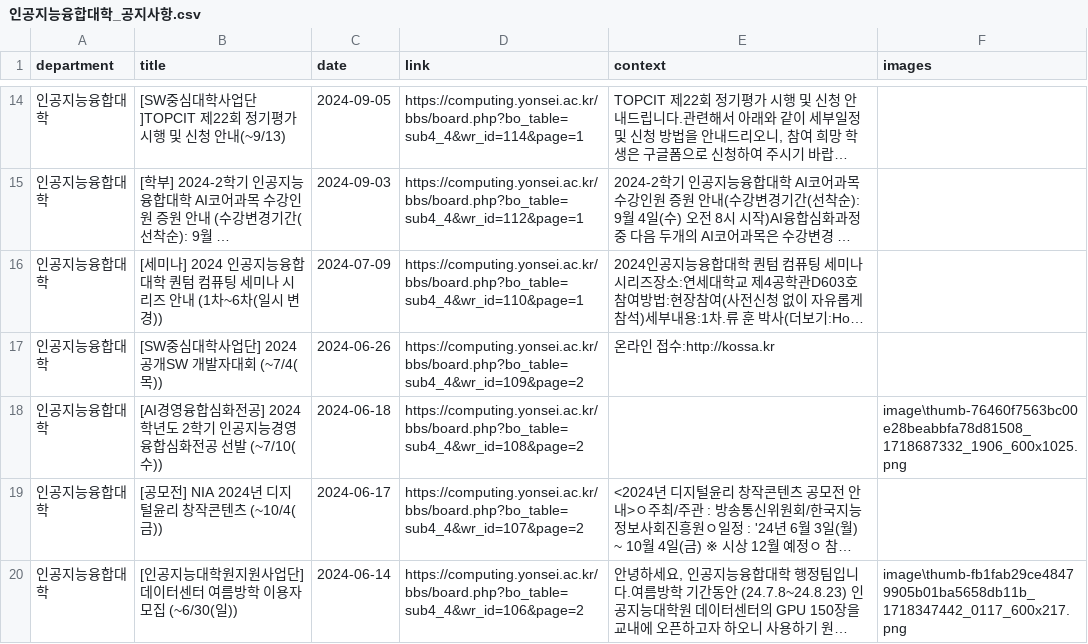
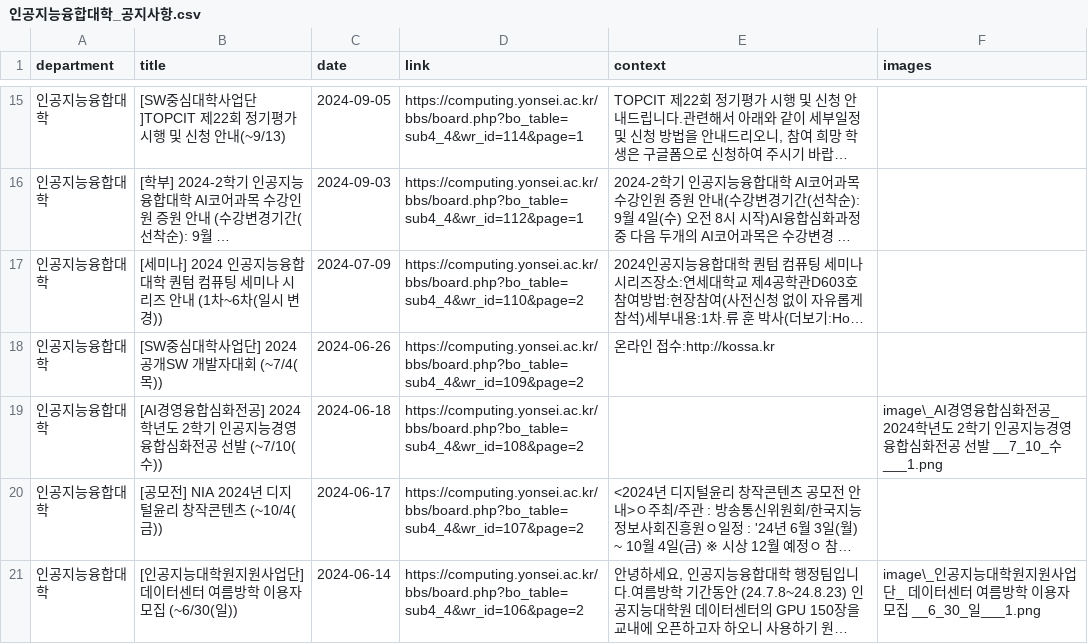
Before and after one commit to YBIGTA/25th-conference-NoticeHub, a CSV file: data/인공지능융합대학_공지사항.csv, drawn as a sheet; only a part is shown, gaps mark what is left out; long unchanged cells end in …; addresses are those after the commit; the diff covers the shown part only; the diff names each change by its address in the sheet, - before the commit and + after, or states it on an @@ line.

```diff
--- a/data/인공지능융합대학_공지사항.csv
+++ b/data/인공지능융합대학_공지사항.csv
-D17 (link): https://computing.yonsei.ac.kr/bbs/board.php?bo_table=sub4_4&wr_id=110&page=1
+D17 (link): https://computing.yonsei.ac.kr/bbs/board.php?bo_table=sub4_4&wr_id=110&page=2
-F19 (images): image\thumb-76460f7563bc00e28beabbfa78d81508_1718687332_1906_600x1025.png
+F19 (images): image\_AI경영융합심화전공_ 2024학년도 2학기 인공지능경영융합심화전공 선발 __7_10_수___1.png
-F21 (images): image\thumb-fb1fab29ce48479905b01ba5658db11b_1718347442_0117_600x217.png
+F21 (images): image\_인공지능대학원지원사업단_ 데이터센터 여름방학 이용자 모집 __6_30_일___1.png
```
Also changed, not shown: 1 added row, 1 removed row and 46 edited cells elsewhere in this file, data/경영대학_공지사항.csv, data/공과대학_공지사항.csv, 12 other files.
